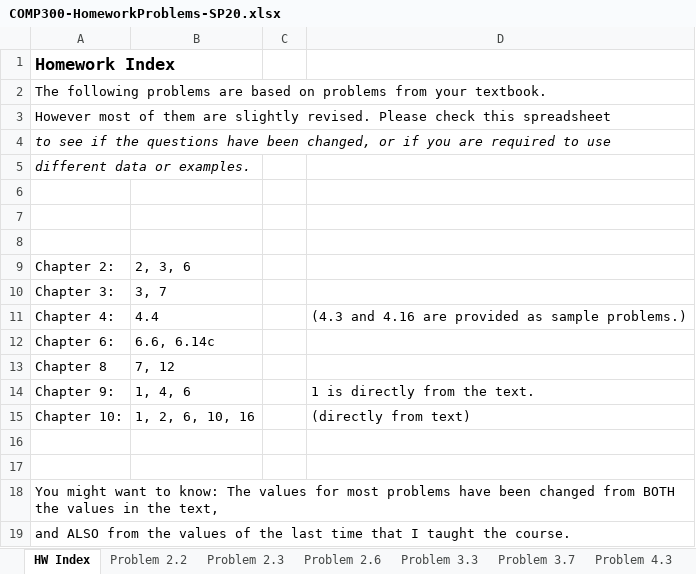
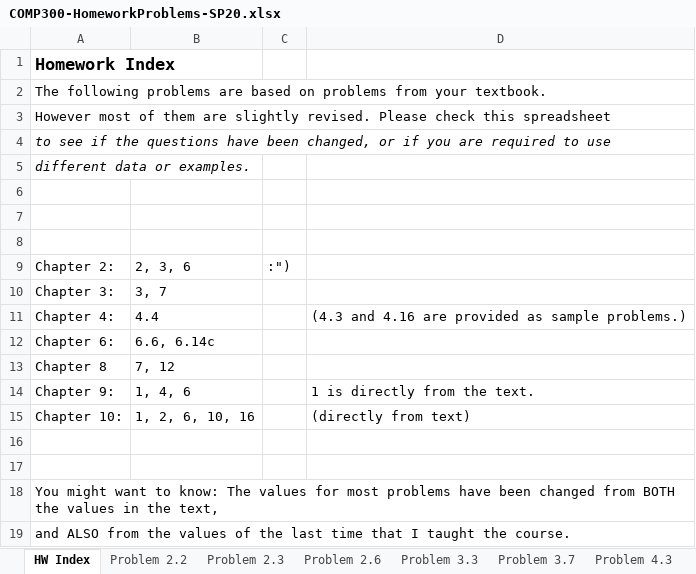
Before and after one commit to lorentzben/DataMining2020, an Excel workbook: COMP300-HomeworkProblems-SP20.xlsx, sheet HW Index, drawn as a sheet; values as stored, in another font and other column widths than the file's, no borders; the diff names each change by its address in the sheet, - before the commit and + after, or states it on an @@ line.

```diff
--- a/COMP300-HomeworkProblems-SP20.xlsx (sheet HW Index)
+++ b/COMP300-HomeworkProblems-SP20.xlsx (sheet HW Index)
-C9: (empty)
+C9: :")
```
Also changed, not shown: sheet Problem 2.6, sheet Problem 2.3, charts or pictures.
